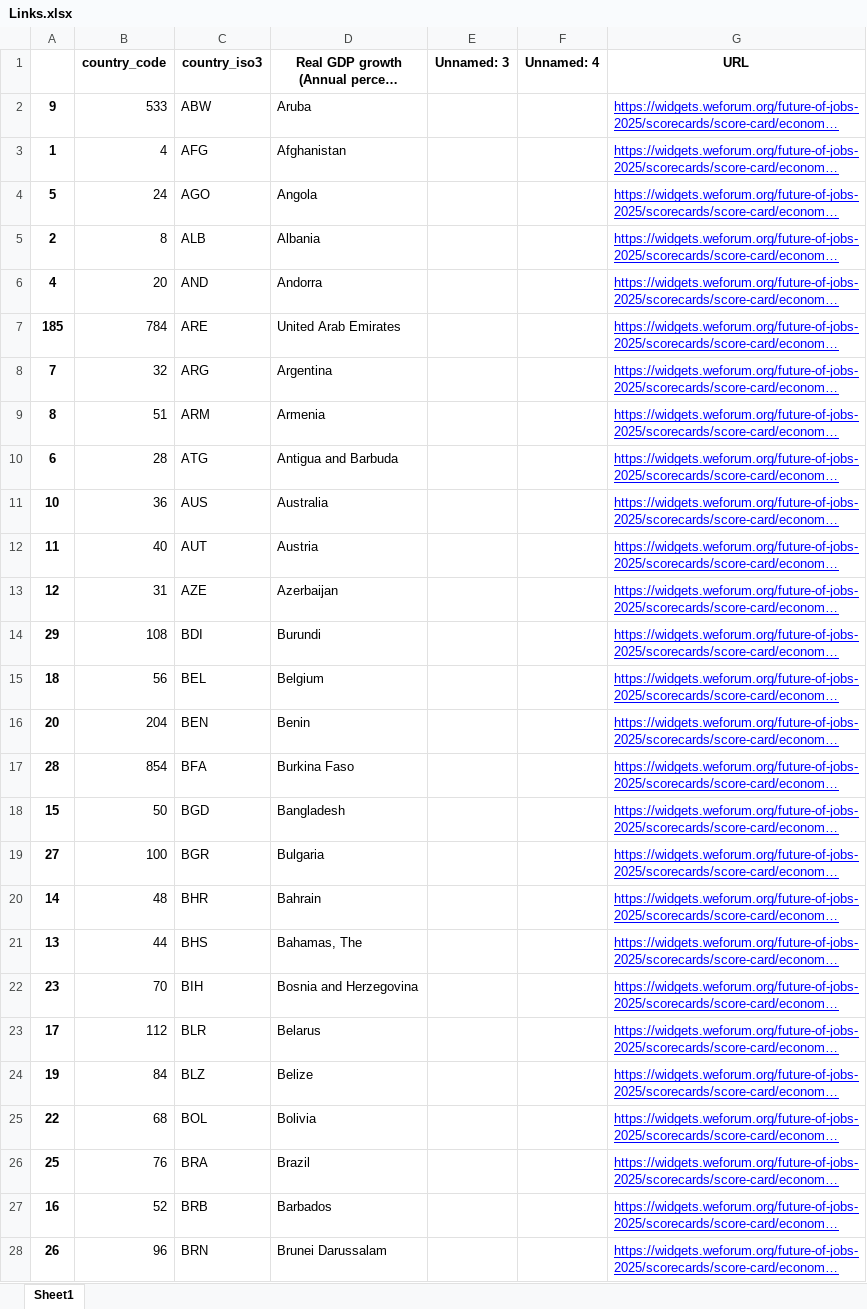
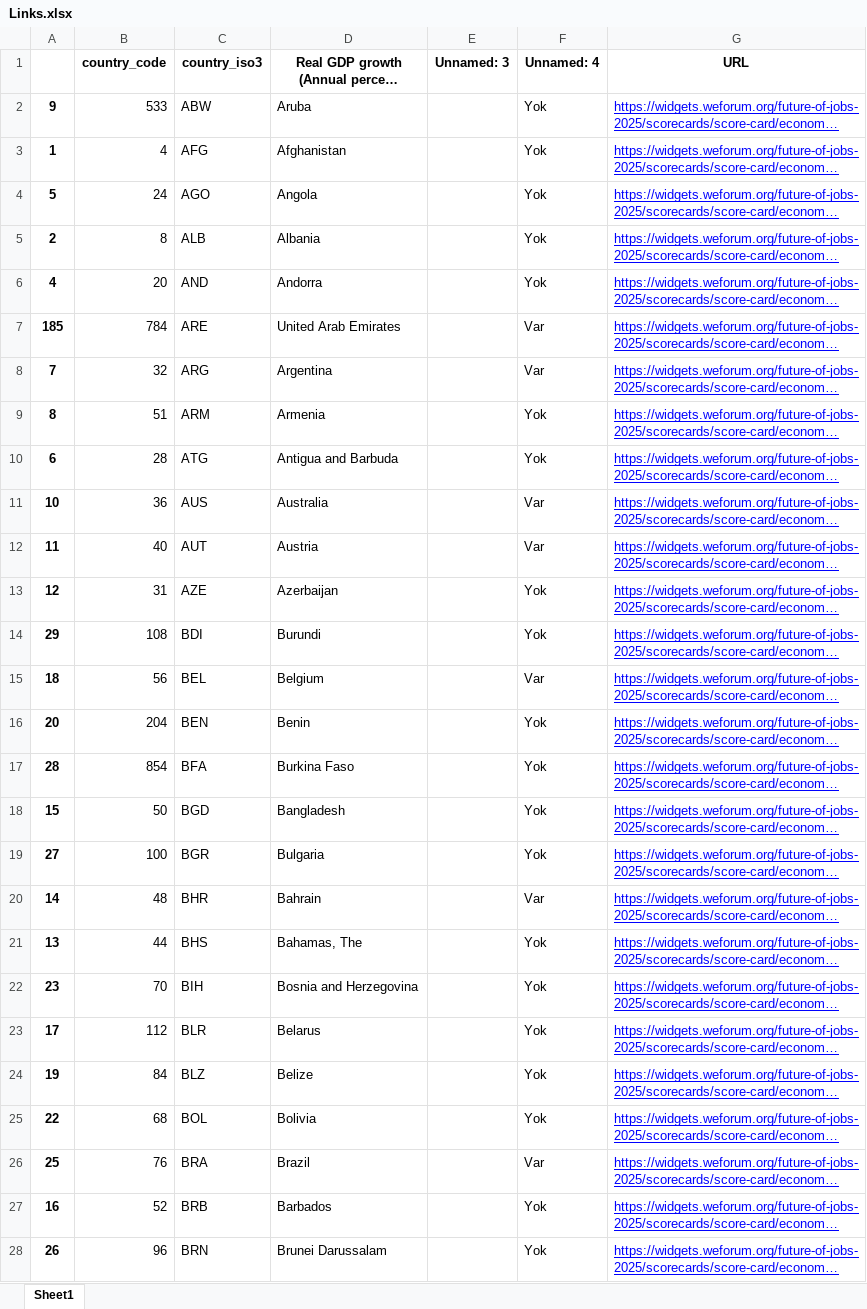
Before and after one commit to oguzoztekin/Future-Jobs, an Excel workbook: Links.xlsx, sheet Sheet1, drawn as a sheet; only a part is shown; long unchanged cells end in …; values as stored, in another font and other column widths than the file's, no borders; the diff covers the shown part only; the diff names each change by its address in the sheet, - before the commit and + after, or states it on an @@ line.

Commit message:
Update Links.xlsx

```diff
--- a/Links.xlsx (sheet Sheet1)
+++ b/Links.xlsx (sheet Sheet1)
-F2:F6 (Unnamed: 4): (empty)
+F2:F6 (Unnamed: 4): Yok
-F7:F8 (Unnamed: 4): (empty)
+F7:F8 (Unnamed: 4): Var
-F9:F10 (Unnamed: 4): (empty)
+F9:F10 (Unnamed: 4): Yok
-F11:F12 (Unnamed: 4): (empty)
+F11:F12 (Unnamed: 4): Var
-F13:F14 (Unnamed: 4): (empty)
+F13:F14 (Unnamed: 4): Yok
-F15 (Unnamed: 4): (empty)
+F15 (Unnamed: 4): Var
-F16:F19 (Unnamed: 4): (empty)
+F16:F19 (Unnamed: 4): Yok
-F20 (Unnamed: 4): (empty)
+F20 (Unnamed: 4): Var
-F21:F25 (Unnamed: 4): (empty)
+F21:F25 (Unnamed: 4): Yok
-F26 (Unnamed: 4): (empty)
+F26 (Unnamed: 4): Var
-F27:F28 (Unnamed: 4): (empty)
+F27:F28 (Unnamed: 4): Yok
```
Also changed, not shown: 1 added row and 167 edited cells elsewhere in this sheet.
